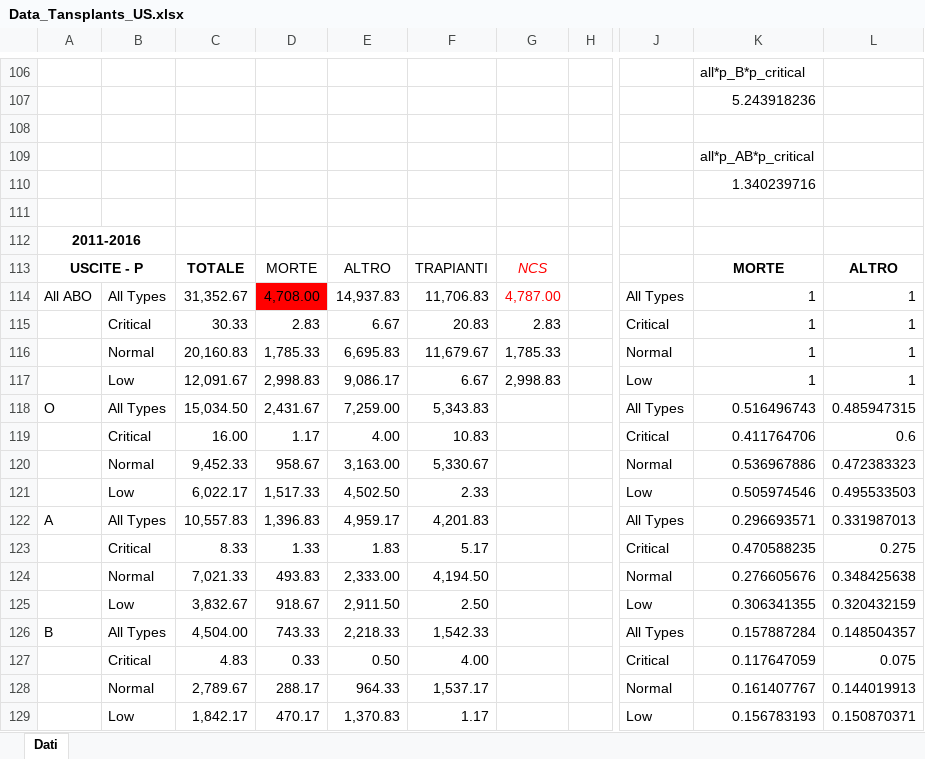
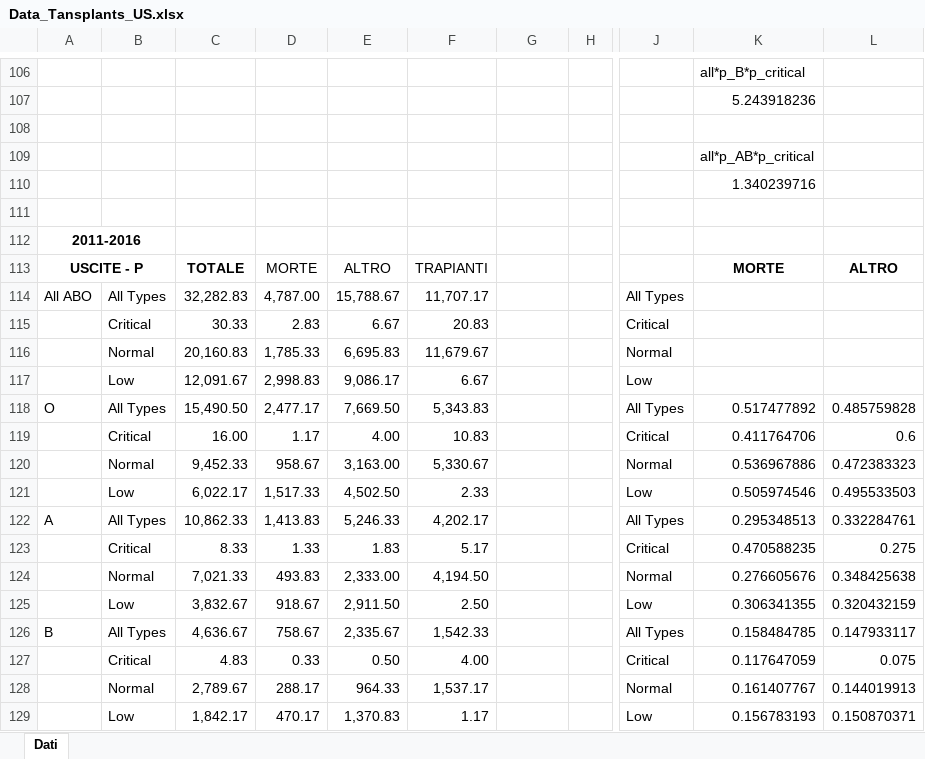
Before and after one commit to livias1726/PMCSN_Project, an Excel workbook: data/Data_Tansplants_US.xlsx, sheet Dati, drawn as a sheet; only a part is shown, gaps mark what is left out; values as stored, in another font and other column widths than the file's, no borders; the diff covers the shown part only; the diff names each change by its address in the sheet, - before the commit and + after, or states it on an @@ line.

```diff
--- a/data/Data_Tansplants_US.xlsx (sheet Dati)
+++ b/data/Data_Tansplants_US.xlsx (sheet Dati)
-G113: NCS
+G113: (empty)
-C114: 31,352.67
+C114: 32,282.83
-D114: 4,708.00
+D114: 4,787.00
-D114 fill: #FF0000
+D114 fill: none
-E114: 14,937.83
+E114: 15,788.67
-F114: 11,706.83
+F114: 11,707.17
-G114: 4,787.00
+G114: (empty)
-K114:K117: 1
+K114:K117: (empty)
-L114:L117: 1
+L114:L117: (empty)
-G115: 2.83
+G115: (empty)
-G116: 1,785.33
+G116: (empty)
-G117: 2,998.83
+G117: (empty)
-C118: 15,034.50
+C118: 15,490.50
-D118: 2,431.67
+D118: 2,477.17
-E118: 7,259.00
+E118: 7,669.50
-K118: 0.516496743
+K118: 0.517477892
-L118: 0.485947315
+L118: 0.485759828
-C122: 10,557.83
+C122: 10,862.33
-D122: 1,396.83
+D122: 1,413.83
-E122: 4,959.17
+E122: 5,246.33
-F122: 4,201.83
+F122: 4,202.17
-K122: 0.296693571
+K122: 0.295348513
-L122: 0.331987013
+L122: 0.332284761
-C126: 4,504.00
+C126: 4,636.67
-D126: 743.33
+D126: 758.67
-E126: 2,218.33
+E126: 2,335.67
-K126: 0.157887284
+K126: 0.158484785
-L126: 0.148504357
+L126: 0.147933117
```
Also changed, not shown: 10 added rows, 10 removed rows and 37 edited cells elsewhere in this sheet, formulas that keep their value.
